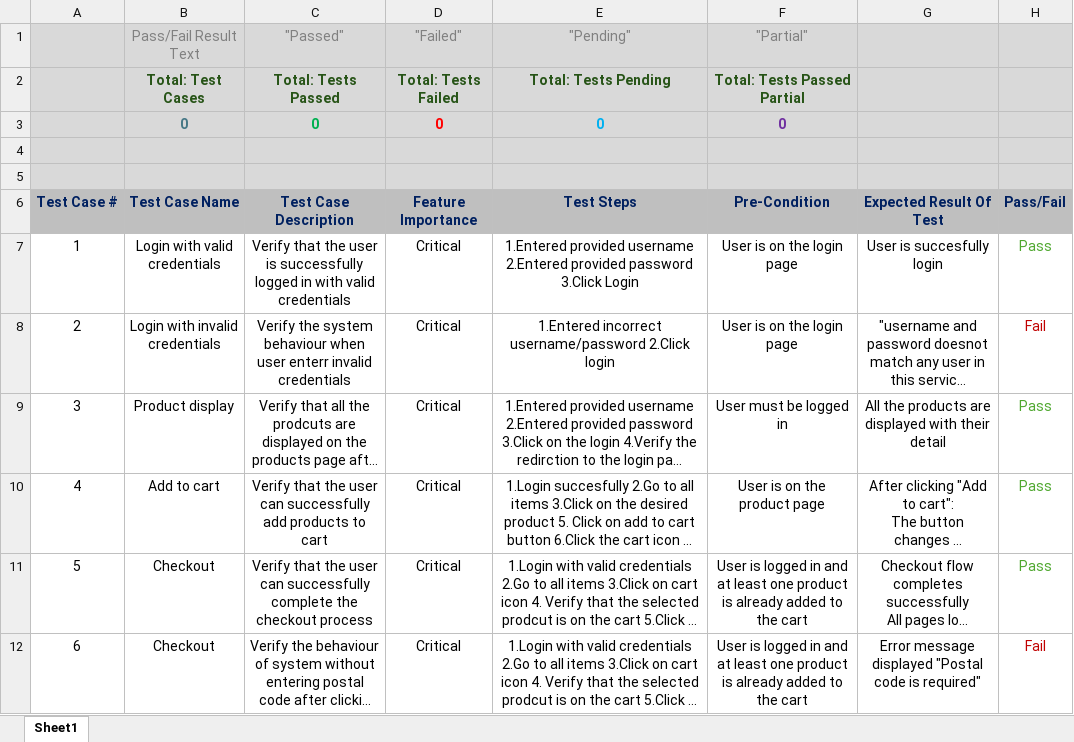
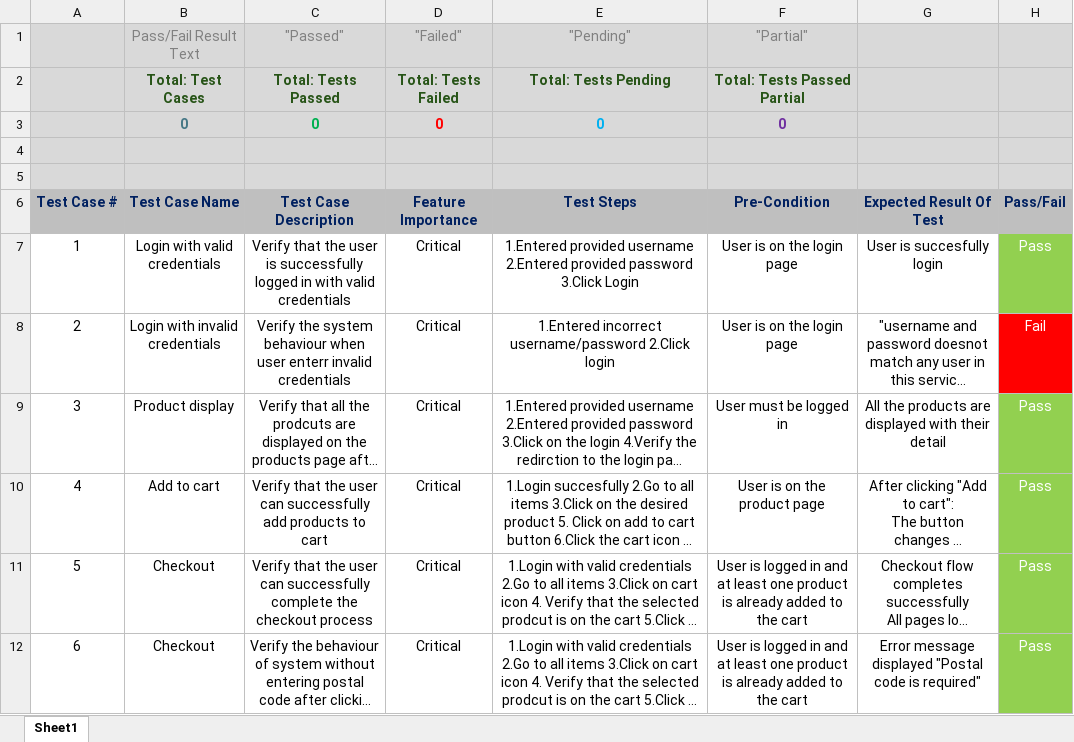
Before and after one commit to JaveriaWaheed/SBP-Internship, an Excel workbook: swag labs testcases.xlsx, sheet Sheet1, drawn as a sheet; only a part is shown; long unchanged cells end in …; values as stored, in another font and other column widths than the file's, no borders; the diff covers the shown part only; the diff names each change by its address in the sheet, - before the commit and + after, or states it on an @@ line.

```diff
--- a/swag labs testcases.xlsx (sheet Sheet1)
+++ b/swag labs testcases.xlsx (sheet Sheet1)
@@ H7 fill: none → #92D050, text colour: #4EA72E → #FFFFFF @@
@@ H8 text colour: #C00000 → #FFFFFF, fill: none → #FF0000 @@
-H9:H12 fill: none
+H9:H12 fill: #92D050
-H9:H11 text colour: #4EA72E
+H9:H11 text colour: #FFFFFF
-H12: Fail
+H12: Pass
-H12 text colour: #C00000
+H12 text colour: #FFFFFF
```
Also changed, not shown: 3 added rows and cell formats elsewhere in this sheet, PHP travel Testcases.xlsx, orangeHRM.xlsx.
